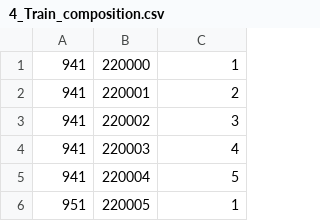
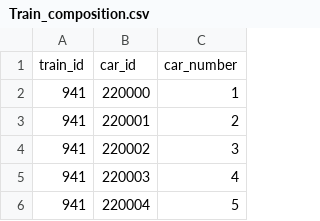
Before and after one commit to shabanova-danielyan/junalippu, a CSV file: prisma/Train_composition.csv (was prisma/4_Train_composition.csv), drawn as a sheet; only a part is shown; the shorter side is filled out with more unchanged rows.

```diff
--- a/prisma/4_Train_composition.csv
+++ b/prisma/Train_composition.csv
@@ -1 +1,2 @@
+train_id,car_id,car_number
 941,220000,1
```
Also changed, not shown: prisma/Route.csv, prisma/Seat.csv, 12 other files.
